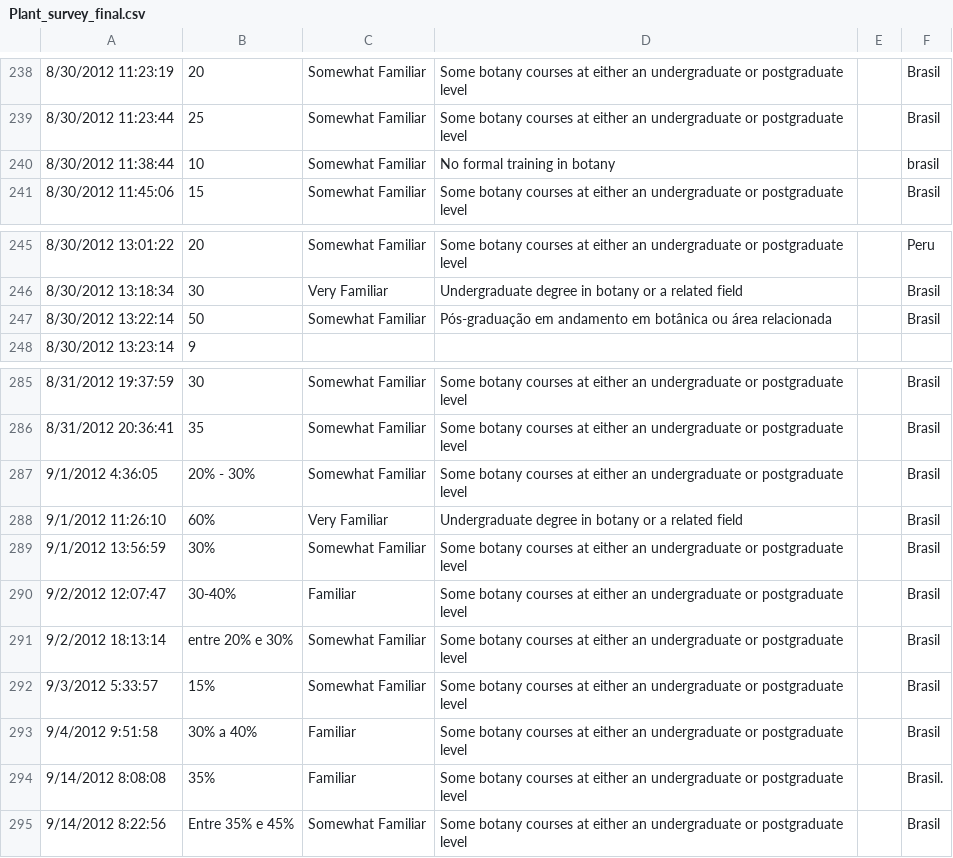
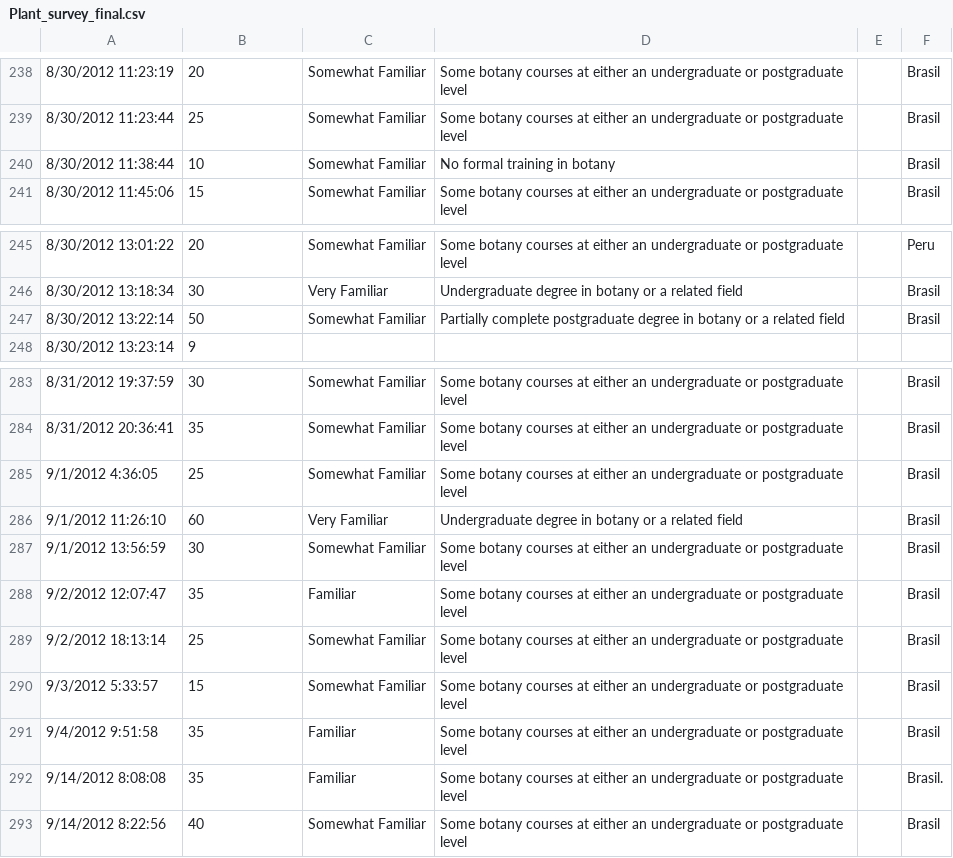
Before and after one commit to richfitz/wood, a CSV file: survey/Plant_survey_final.csv, drawn as a sheet; only a part is shown, gaps mark what is left out; addresses are those after the commit; the diff covers the shown part only; the diff names each change by its address in the sheet, - before the commit and + after, or states it on an @@ line.

```diff
--- a/survey/Plant_survey_final.csv
+++ b/survey/Plant_survey_final.csv
-F240: brasil
+F240: Brasil
-D247: Pós-graduação em andamento em botânica ou área relacionada
+D247: Partially complete postgraduate degree in botany or a related field
-B285: 20% - 30%
+B285: 25
-B286: 60%
+B286: 60
-B287: 30%
+B287: 30
-B288: 30-40%
+B288: 35
-B289: entre 20% e 30%
+B289: 25
-B290: 15%
+B290: 15
-B291: 30% a 40%
+B291: 35
-B292: 35%
+B292: 35
-B293: Entre 35% e 45%
+B293: 40
```
Also changed, not shown: 2 removed rows and 16 edited cells elsewhere in this file.
